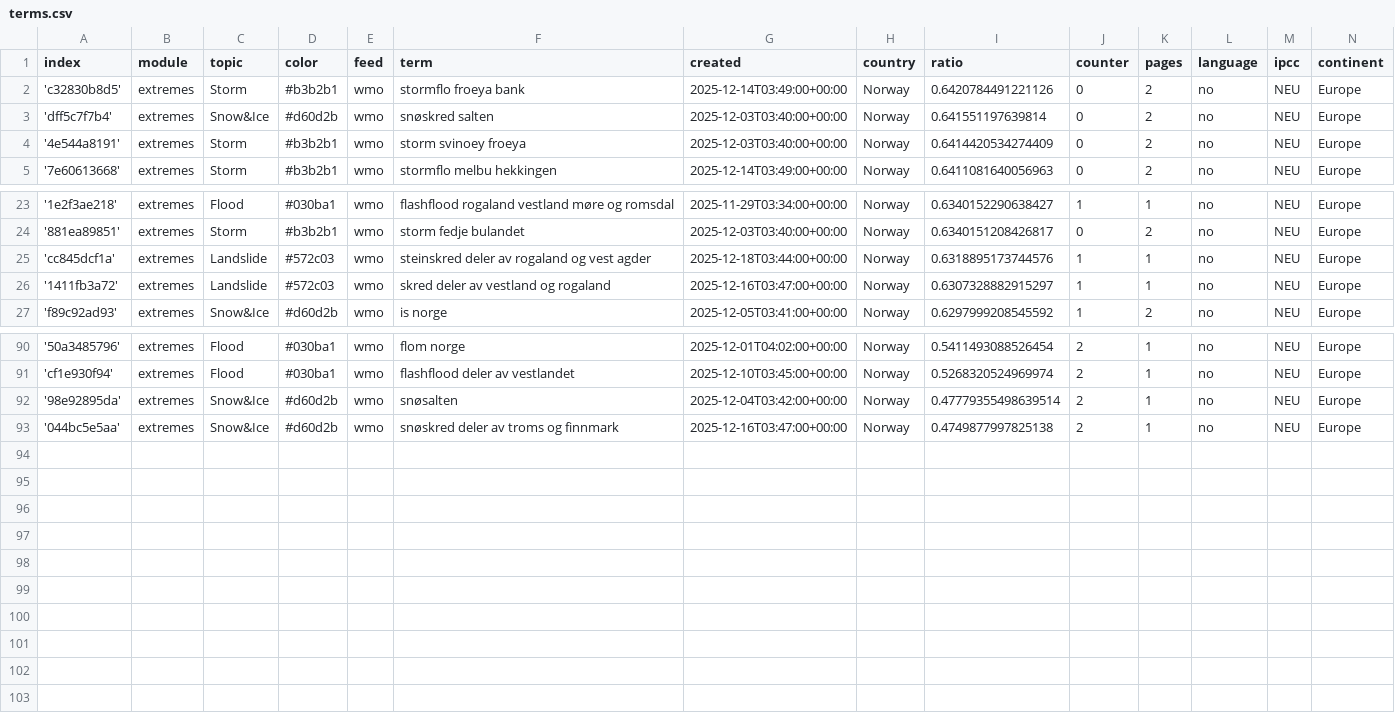
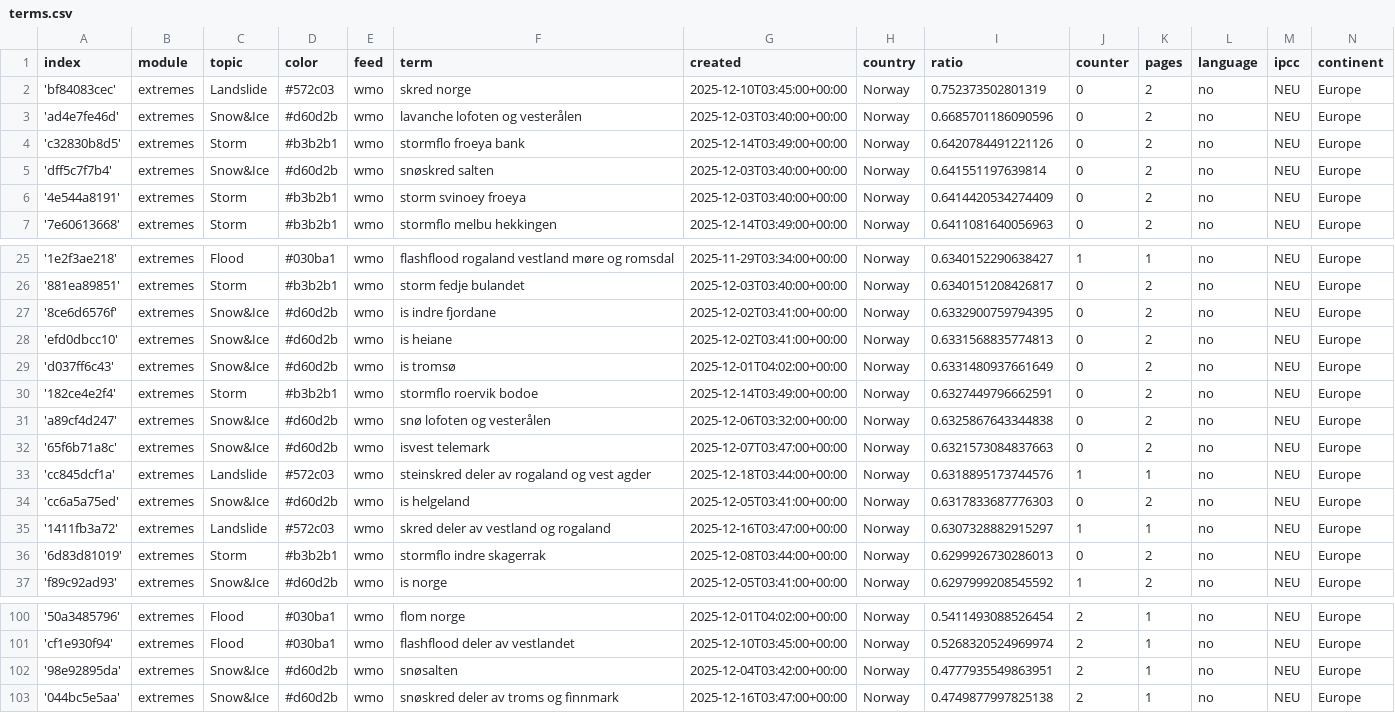
Before and after one commit to sonjanews/norwegianExtreme, a CSV file: terms.csv, drawn as a sheet; only a part is shown, gaps mark what is left out.

Commit message:
Commit from GitHub Actions (import:0.0)

```diff
--- a/terms.csv
+++ b/terms.csv
@@ -1,2 +1,4 @@
 index,module,topic,color,feed,term,created,country,ratio,counter,pages,language,ipcc,continent
+'bf84083cec',extremes,Landslide,#572c03,wmo,skred norge,2025-12-10T03:45:00+00:00,Norway,0.752373502801319,0,2,no,NEU,Europe
+'ad4e7fe46d',extremes,Snow&Ice,#d60d2b,wmo,lavanche lofoten og vesterålen,2025-12-03T03:40:00+00:00,Norway,0.6685701186090596,0,2,no,NEU,Europe
 'c32830b8d5',extremes,Storm,#b3b2b1,wmo,stormflo froeya bank,2025-12-14T03:49:00+00:00,Norway,0.6420784491221126,0,2,no,NEU,Europe
@@ -24,4 +26,12 @@ index,module,topic,color,feed,term,created,country,ratio,counter,pages,language,
 '881ea89851',extremes,Storm,#b3b2b1,wmo,storm fedje bulandet,2025-12-03T03:40:00+00:00,Norway,0.6340151208426817,0,2,no,NEU,Europe
+'8ce6d6576f',extremes,Snow&Ice,#d60d2b,wmo,is indre fjordane,2025-12-02T03:41:00+00:00,Norway,0.6332900759794395,0,2,no,NEU,Europe
+'efd0dbcc10',extremes,Snow&Ice,#d60d2b,wmo,is heiane,2025-12-02T03:41:00+00:00,Norway,0.6331568835774813,0,2,no,NEU,Europe
+'d037ff6c43',extremes,Snow&Ice,#d60d2b,wmo,is tromsø,2025-12-01T04:02:00+00:00,Norway,0.6331480937661649,0,2,no,NEU,Europe
+'182ce4e2f4',extremes,Storm,#b3b2b1,wmo,stormflo roervik bodoe,2025-12-14T03:49:00+00:00,Norway,0.6327449796662591,0,2,no,NEU,Europe
+'a89cf4d247',extremes,Snow&Ice,#d60d2b,wmo,snø lofoten og vesterålen,2025-12-06T03:32:00+00:00,Norway,0.6325867643344838,0,2,no,NEU,Europe
+'65f6b71a8c',extremes,Snow&Ice,#d60d2b,wmo,isvest telemark,2025-12-07T03:47:00+00:00,Norway,0.6321573084837663,0,2,no,NEU,Europe
 'cc845dcf1a',extremes,Landslide,#572c03,wmo,steinskred deler av rogaland og vest agder,2025-12-18T03:44:00+00:00,Norway,0.6318895173744576,1,1,no,NEU,Europe
+'cc6a5a75ed',extremes,Snow&Ice,#d60d2b,wmo,is helgeland,2025-12-05T03:41:00+00:00,Norway,0.6317833687776303,0,2,no,NEU,Europe
 '1411fb3a72',extremes,Landslide,#572c03,wmo,skred deler av vestland og rogaland,2025-12-16T03:47:00+00:00,Norway,0.6307328882915297,1,1,no,NEU,Europe
+'6d83d81019',extremes,Storm,#b3b2b1,wmo,stormflo indre skagerrak,2025-12-08T03:44:00+00:00,Norway,0.6299926730286013,0,2,no,NEU,Europe
 'f89c92ad93',extremes,Snow&Ice,#d60d2b,wmo,is norge,2025-12-05T03:41:00+00:00,Norway,0.6297999208545592,1,2,no,NEU,Europe
@@ -91,3 +101,3 @@ index,module,topic,color,feed,term,created,country,ratio,counter,pages,language,
 'cf1e930f94',extremes,Flood,#030ba1,wmo,flashflood deler av vestlandet,2025-12-10T03:45:00+00:00,Norway,0.5268320524969974,2,1,no,NEU,Europe
-'98e92895da',extremes,Snow&Ice,#d60d2b,wmo,snøsalten,2025-12-04T03:42:00+00:00,Norway,0.47779355498639514,2,1,no,NEU,Europe
+'98e92895da',extremes,Snow&Ice,#d60d2b,wmo,snøsalten,2025-12-04T03:42:00+00:00,Norway,0.4777935549863951,2,1,no,NEU,Europe
 '044bc5e5aa',extremes,Snow&Ice,#d60d2b,wmo,snøskred deler av troms og finnmark,2025-12-16T03:47:00+00:00,Norway,0.4749877997825138,2,1,no,NEU,Europe
```
